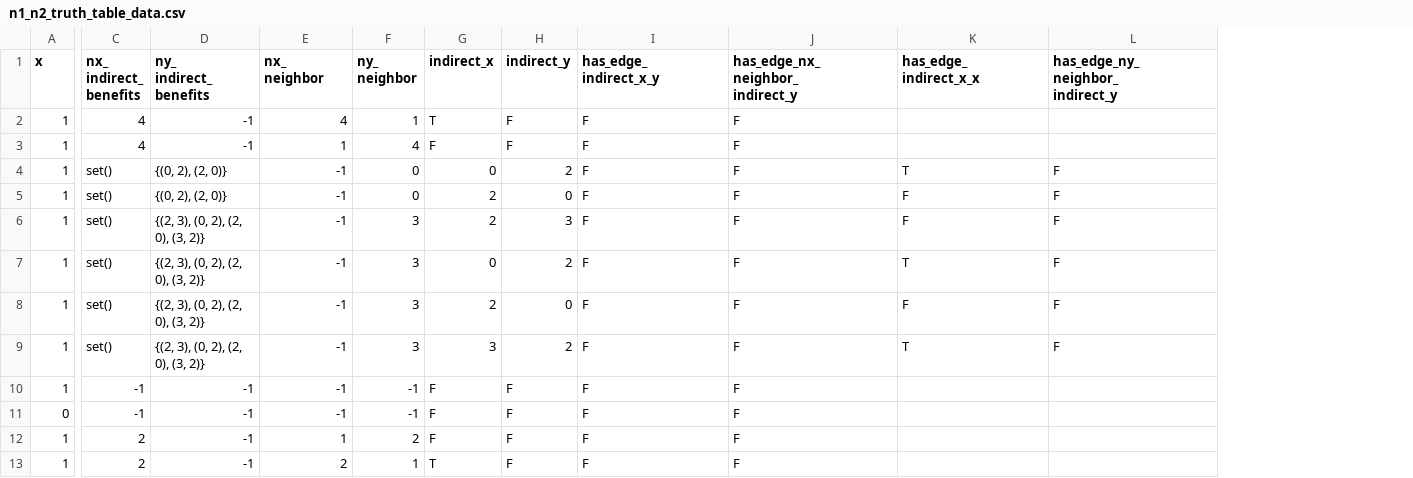
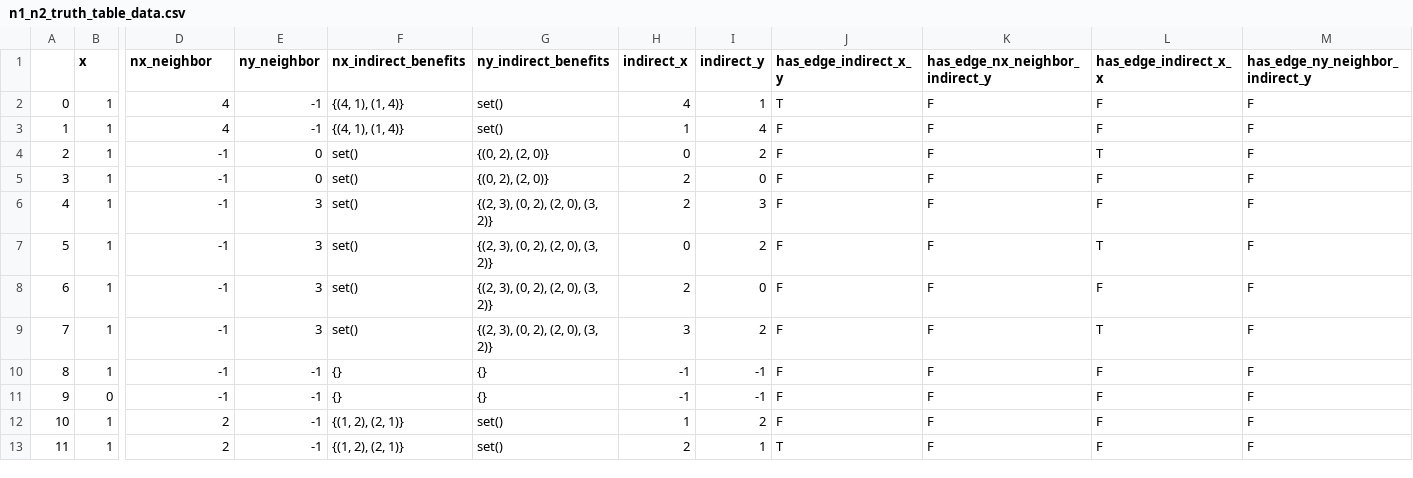
Before and after one commit to johnsonlarryl/csce_5210_pre_release, a CSV file: traffic_simulator/notebooks/n1_n2_truth_table_data.csv, drawn as a sheet; only a part is shown, gaps mark what is left out; removed rows and columns are numbered as before the commit, all else as after; ↵ is a line break in a cell; the diff covers the shown part only; the diff names each change by its address in the sheet, - before the commit and + after, or states it on an @@ line.

```diff
--- a/traffic_simulator/notebooks/n1_n2_truth_table_data.csv
+++ b/traffic_simulator/notebooks/n1_n2_truth_table_data.csv
+column A, rows 2-13: 0 | 1 | 2 | 3 | 4 | 5 | 6 | 7 | 8 | 9 | 10 | 11
-column C (nx_ indirect_ benefits), rows 2-13: 4 | 4 | set() | set() | set() | set() | set() | set() | -1 | -1 | 2 | 2
-column F (ny_ neighbor), rows 2-13: 1 | 4 | 0 | 0 | 3 | 3 | 3 | 3 | -1 | -1 | 2 | 1
+column F (nx_indirect_benefits), rows 2-13: {(4, 1), (1, 4)} | {(4, 1), (1, 4)} | set() | set() | set() | set() | set() | set() | {} | {} | {(1, 2), (2, 1)} | {(1, 2), (2, 1)}
+column G (ny_indirect_benefits), rows 2-13: set() | set() | {(0, 2), (2, 0)} | {(0, 2), (2, 0)} | {(2, 3), (0, 2), (2, 0), (3, 2)} | {(2, 3), (0, 2), (2, 0), (3, 2)} | {(2, 3), (0, 2), (2, 0), (3, 2)} | {(2, 3), (0, 2), (2, 0), (3, 2)} | {} | {} | set() | set()
-D1: ny_ ↵ indirect_ ↵ benefits
+D1: nx_neighbor
-E1: nx_ ↵ neighbor
+E1: ny_neighbor
-J1: has_edge_ ↵ indirect_x_y
+J1: has_edge_indirect_x_y
-K1: has_edge_nx_ ↵ neighbor_ ↵ indirect_y
+K1: has_edge_nx_neighbor_indirect_y
-L1: has_edge_ ↵ indirect_x_x
+L1: has_edge_indirect_x_x
-M1: has_edge_ny_ ↵ neighbor_ ↵ indirect_y
+M1: has_edge_ny_neighbor_indirect_y
-D2:D3 (nx_neighbor): -1
+D2:D3 (nx_neighbor): 4
-E2 (ny_neighbor): 4
+E2 (ny_neighbor): -1
-H2 (indirect_x): T
+H2 (indirect_x): 4
-I2 (indirect_y): F
+I2 (indirect_y): 1
-J2 (has_edge_indirect_x_y): F
+J2 (has_edge_indirect_x_y): T
-L2:L3 (has_edge_indirect_x_x): (empty)
+L2:L3 (has_edge_indirect_x_x): F
-M2:M3 (has_edge_ny_neighbor_indirect_y): (empty)
+M2:M3 (has_edge_ny_neighbor_indirect_y): F
-E3 (ny_neighbor): 1
+E3 (ny_neighbor): -1
-H3 (indirect_x): F
+H3 (indirect_x): 1
-I3 (indirect_y): F
+I3 (indirect_y): 4
-D4:D5 (nx_neighbor): {(0, 2), (2, 0)}
+D4:D5 (nx_neighbor): -1
-E4:E5 (ny_neighbor): -1
+E4:E5 (ny_neighbor): 0
-D6:D9 (nx_neighbor): {(2, 3), (0, 2), (2, 0), (3, 2)}
+D6:D9 (nx_neighbor): -1
-E6:E9 (ny_neighbor): -1
+E6:E9 (ny_neighbor): 3
-H10:H11 (indirect_x): F
+H10:H11 (indirect_x): -1
-I10:I11 (indirect_y): F
+I10:I11 (indirect_y): -1
-L10:L13 (has_edge_indirect_x_x): (empty)
+L10:L13 (has_edge_indirect_x_x): F
-M10:M13 (has_edge_ny_neighbor_indirect_y): (empty)
+M10:M13 (has_edge_ny_neighbor_indirect_y): F
-D12:D13 (nx_neighbor): -1
+D12:D13 (nx_neighbor): 2
-E12 (ny_neighbor): 1
+E12 (ny_neighbor): -1
-H12 (indirect_x): F
+H12 (indirect_x): 1
-I12 (indirect_y): F
+I12 (indirect_y): 2
-E13 (ny_neighbor): 2
+E13 (ny_neighbor): -1
-H13 (indirect_x): T
+H13 (indirect_x): 2
-I13 (indirect_y): F
+I13 (indirect_y): 1
-J13 (has_edge_indirect_x_y): F
+J13 (has_edge_indirect_x_y): T
```
Also changed, not shown: 3 added rows, 3 removed rows and 28 edited cells elsewhere in this file, 11 other files.
